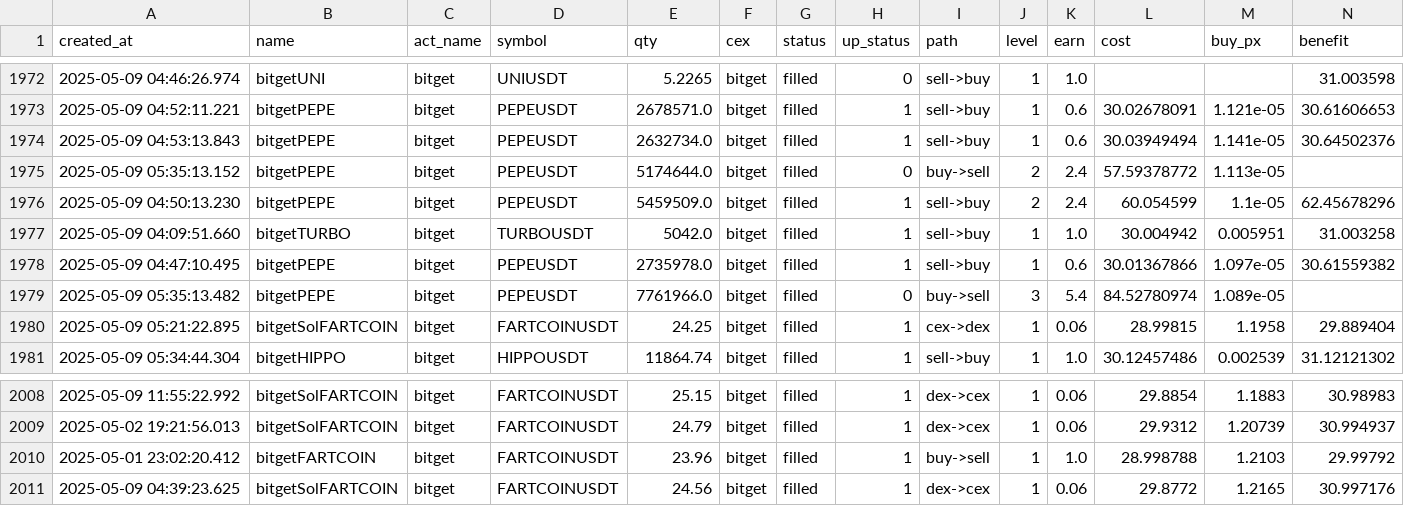
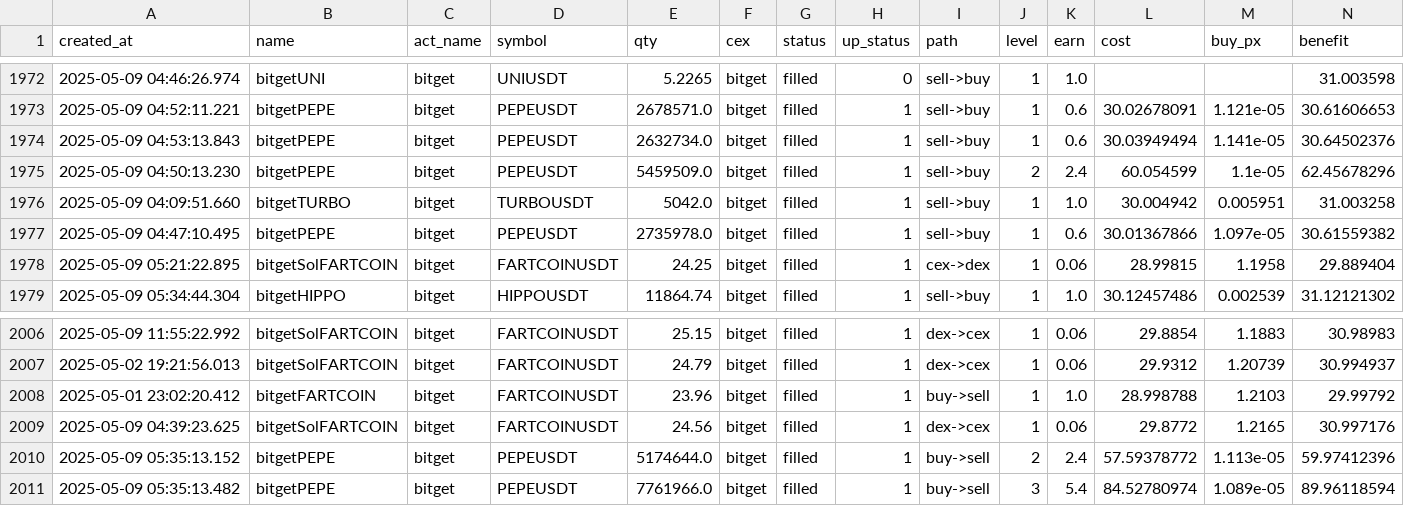
Before and after one commit to txnj/data, a CSV file: bitget_0.csv, drawn as a sheet; only a part is shown, gaps mark what is left out; removed rows and columns are numbered as before the commit, all else as after; rows hold the shown columns only; the diff names each change by its address in the sheet, - before the commit and + after, or states it on an @@ line.

```diff
--- a/bitget_0.csv
+++ b/bitget_0.csv
-row 1975: 2025-05-09 05:35:13.152 | bitgetPEPE | bitget | PEPEUSDT | 5174644.0 | bitget | filled | 0 | buy->sell | 2 | 2.4 | 57.59378772 | 1.113e-05
-row 1979: 2025-05-09 05:35:13.482 | bitgetPEPE | bitget | PEPEUSDT | 7761966.0 | bitget | filled | 0 | buy->sell | 3 | 5.4 | 84.52780974 | 1.089e-05
+row 2010: 2025-05-09 05:35:13.152 | bitgetPEPE | bitget | PEPEUSDT | 5174644.0 | bitget | filled | 1 | buy->sell | 2 | 2.4 | 57.59378772 | 1.113e-05 | 59.97412396
+row 2011: 2025-05-09 05:35:13.482 | bitgetPEPE | bitget | PEPEUSDT | 7761966.0 | bitget | filled | 1 | buy->sell | 3 | 5.4 | 84.52780974 | 1.089e-05 | 89.96118594
```
Also changed, not shown: gate_0.csv.
